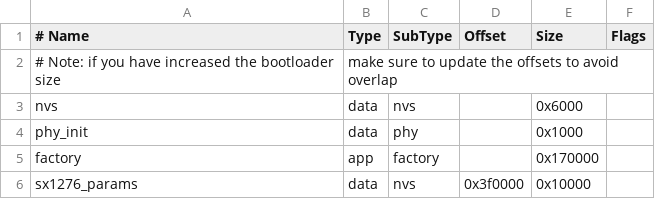
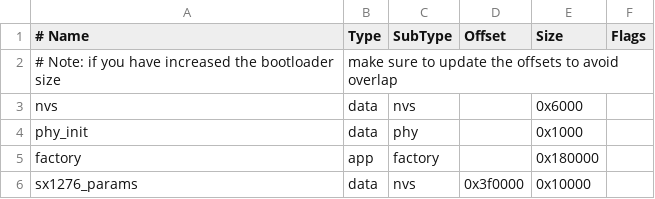
Before and after one commit to peshevod/ESPWait, a CSV file: components/nvs_partition/partitions.csv, drawn as a sheet.

Commit message:
corrections of size up to 0x180000, fixed some errors, enlarged my_server buffer

```diff
--- a/components/nvs_partition/partitions.csv
+++ b/components/nvs_partition/partitions.csv
@@ -4,3 +4,3 @@ nvs,      data, nvs,     ,        0x6000,
 phy_init, data, phy,     ,        0x1000,
-factory,  app,  factory, ,        0x170000,
+factory,  app,  factory, ,        0x180000,
 sx1276_params,data,nvs,0x3f0000,  0x10000,
```
Also changed, not shown: 9 other files.
